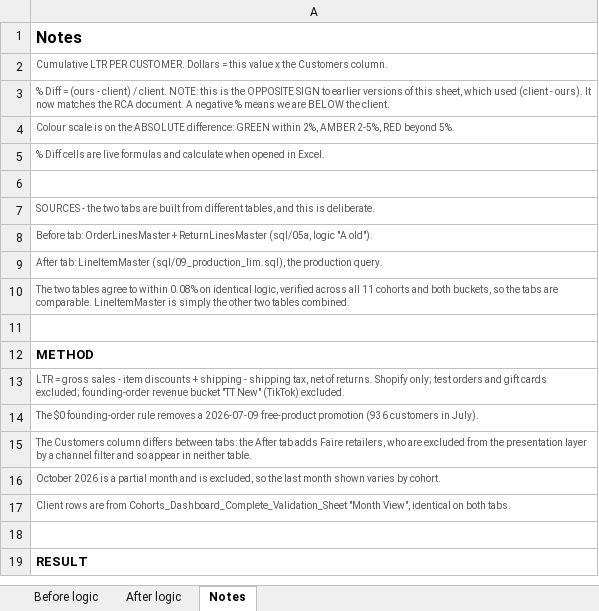
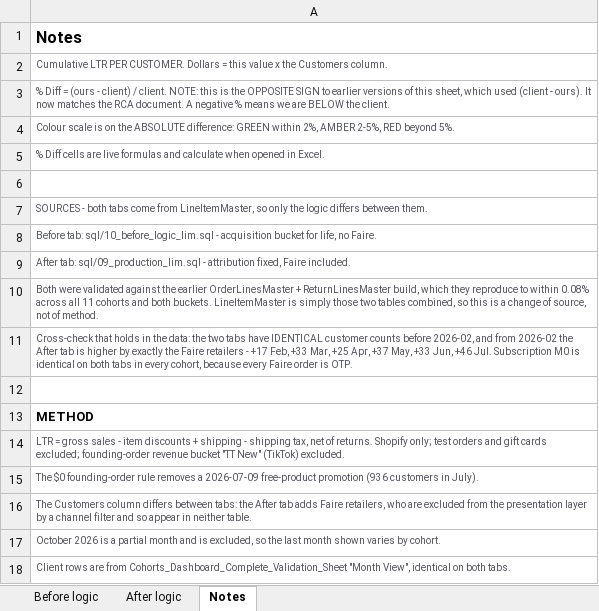
Before and after one commit to kdheeksha/New_connector_testing, an Excel workbook: equip_rca/Equip cohort validation - before vs after.xlsx, sheet Notes, drawn as a sheet; only a part is shown; the shorter side is filled out with more unchanged rows; values as stored, in another font and other column widths than the file's, no borders; the diff names each change by its address in the sheet, - before the commit and + after, or states it on an @@ line.

```diff
--- a/equip_rca/Equip cohort validation - before vs after.xlsx (sheet Notes)
+++ b/equip_rca/Equip cohort validation - before vs after.xlsx (sheet Notes)
-A7: SOURCES - the two tabs are built from different tables, and this is deliberate.
+A7: SOURCES - both tabs come from LineItemMaster, so only the logic differs between them.
-A8: Before tab: OrderLinesMaster + ReturnLinesMaster (sql/05a, logic "A old").
+A8: Before tab: sql/10_before_logic_lim.sql - acquisition bucket for life, no Faire.
-A9: After tab: LineItemMaster (sql/09_production_lim.sql), the production query.
+A9: After tab: sql/09_production_lim.sql - attribution fixed, Faire included.
-A10: The two tables agree to within 0.08% on identical logic, verified across all 11 cohorts and both buckets, so the tabs are comparable. LineItemMaster is simply the other two tables combined.
+A10: Both were validated against the earlier OrderLinesMaster + ReturnLinesMaster build, which they reproduce to within 0.08% across all 11 cohorts and both buckets. LineItemMaster is simply those two tables combined, so this is a change of source, not of method.
+row 11: Cross-check that holds in the data: the two tabs have IDENTICAL customer counts before 2026-02, and from 2026-02 the After tab is higher by exactly the Faire retailers - +17 Feb, +33 Mar, +25 Apr, +37 May, +33 Jun, +46 Jul. Subscription M0 is identical on both tabs in every cohort, because every Faire order is OTP.
```
Also changed, not shown: sheet Before logic, 4 other files.
